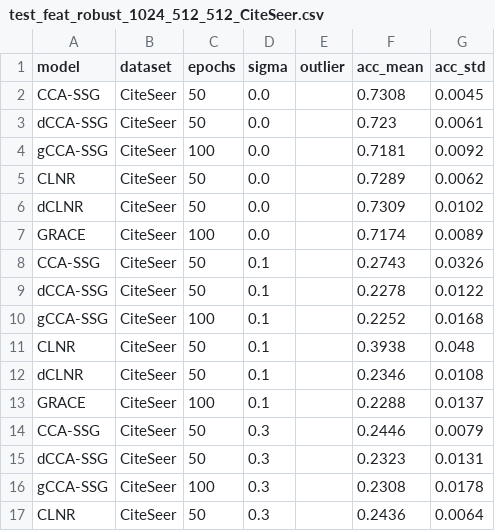
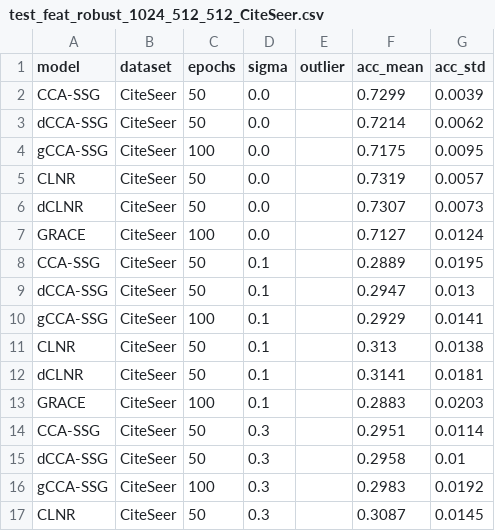
Before and after one commit to IlgeeHong/CLNR-working, a CSV file: Ours/ccc/results/test_feat_robust_1024_512_512_CiteSeer.csv, drawn as a sheet; only a part is shown; the diff covers the shown part only.

```diff
--- a/Ours/ccc/results/test_feat_robust_1024_512_512_CiteSeer.csv
+++ b/Ours/ccc/results/test_feat_robust_1024_512_512_CiteSeer.csv
@@ -1,17 +1,17 @@
 model,dataset,epochs,sigma,outlier,acc_mean,acc_std
-CCA-SSG,CiteSeer,50,0.0,,0.7308,0.0045
-dCCA-SSG,CiteSeer,50,0.0,,0.723,0.0061
-gCCA-SSG,CiteSeer,100,0.0,,0.7181,0.0092
-CLNR,CiteSeer,50,0.0,,0.7289,0.0062
-dCLNR,CiteSeer,50,0.0,,0.7309,0.0102
-GRACE,CiteSeer,100,0.0,,0.7174,0.0089
-CCA-SSG,CiteSeer,50,0.1,,0.2743,0.0326
-dCCA-SSG,CiteSeer,50,0.1,,0.2278,0.0122
-gCCA-SSG,CiteSeer,100,0.1,,0.2252,0.0168
-CLNR,CiteSeer,50,0.1,,0.3938,0.048
-dCLNR,CiteSeer,50,0.1,,0.2346,0.0108
-GRACE,CiteSeer,100,0.1,,0.2288,0.0137
-CCA-SSG,CiteSeer,50,0.3,,0.2446,0.0079
-dCCA-SSG,CiteSeer,50,0.3,,0.2323,0.0131
-gCCA-SSG,CiteSeer,100,0.3,,0.2308,0.0178
-CLNR,CiteSeer,50,0.3,,0.2436,0.0064
+CCA-SSG,CiteSeer,50,0.0,,0.7299,0.0039
+dCCA-SSG,CiteSeer,50,0.0,,0.7214,0.0062
+gCCA-SSG,CiteSeer,100,0.0,,0.7175,0.0095
+CLNR,CiteSeer,50,0.0,,0.7319,0.0057
+dCLNR,CiteSeer,50,0.0,,0.7307,0.0073
+GRACE,CiteSeer,100,0.0,,0.7127,0.0124
+CCA-SSG,CiteSeer,50,0.1,,0.2889,0.0195
+dCCA-SSG,CiteSeer,50,0.1,,0.2947,0.013
+gCCA-SSG,CiteSeer,100,0.1,,0.2929,0.0141
+CLNR,CiteSeer,50,0.1,,0.313,0.0138
+dCLNR,CiteSeer,50,0.1,,0.3141,0.0181
+GRACE,CiteSeer,100,0.1,,0.2883,0.0203
+CCA-SSG,CiteSeer,50,0.3,,0.2951,0.0114
+dCCA-SSG,CiteSeer,50,0.3,,0.2958,0.01
+gCCA-SSG,CiteSeer,100,0.3,,0.2983,0.0192
+CLNR,CiteSeer,50,0.3,,0.3087,0.0145
```
Also changed, not shown: 76 edited cells elsewhere in this file.
